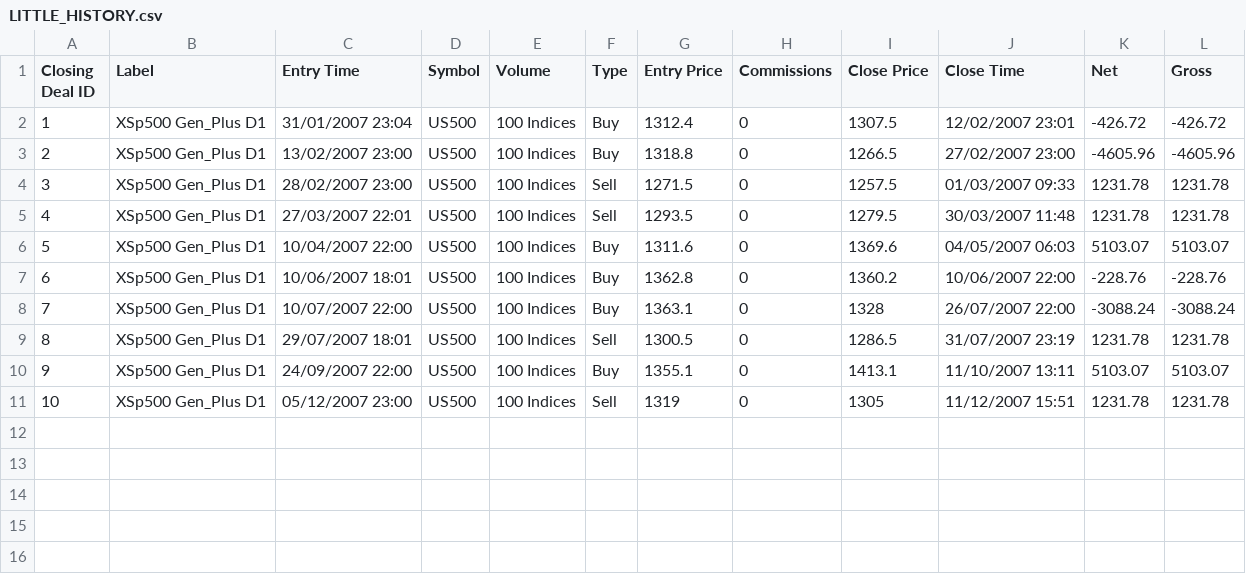
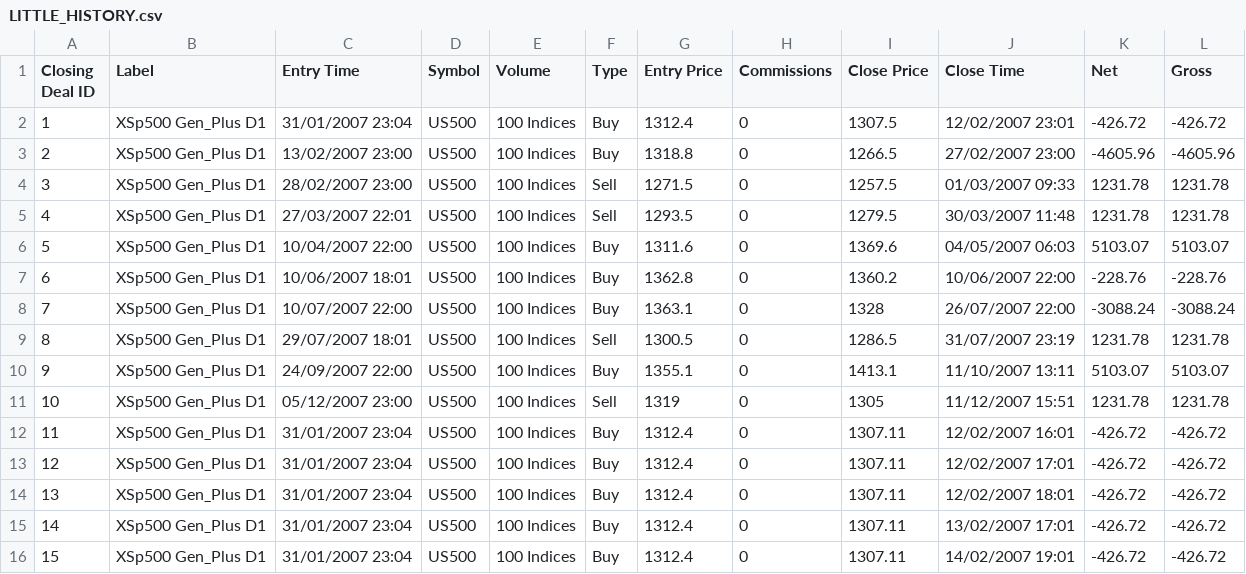
Before and after one commit to Kaggia/PortfolioManager_py, a CSV file: data/portfolio_test/LITTLE_HISTORY.csv, drawn as a sheet.

Commit message:
Add daily test file. Partially add algo for daily filter. Partially add some options reloading.

```diff
--- a/data/portfolio_test/LITTLE_HISTORY.csv
+++ b/data/portfolio_test/LITTLE_HISTORY.csv
@@ -11 +11,6 @@ Closing Deal ID,Label,Entry Time,Symbol,Volume,Type,Entry Price,Commissions,Clos
 10,XSp500 Gen_Plus D1,05/12/2007 23:00,US500,100 Indices,Sell,1319,0,1305,11/12/2007 15:51,1231.78,1231.78
+11,XSp500 Gen_Plus D1,31/01/2007 23:04,US500,100 Indices,Buy,1312.4,0,1307.11,12/02/2007 16:01,-426.72,-426.72
+12,XSp500 Gen_Plus D1,31/01/2007 23:04,US500,100 Indices,Buy,1312.4,0,1307.11,12/02/2007 17:01,-426.72,-426.72
+13,XSp500 Gen_Plus D1,31/01/2007 23:04,US500,100 Indices,Buy,1312.4,0,1307.11,12/02/2007 18:01,-426.72,-426.72
+14,XSp500 Gen_Plus D1,31/01/2007 23:04,US500,100 Indices,Buy,1312.4,0,1307.11,13/02/2007 17:01,-426.72,-426.72
+15,XSp500 Gen_Plus D1,31/01/2007 23:04,US500,100 Indices,Buy,1312.4,0,1307.11,14/02/2007 19:01,-426.72,-426.72
```
Also changed, not shown: 3 other files.
